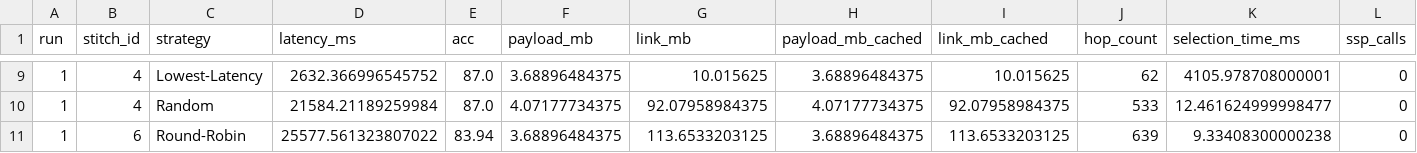
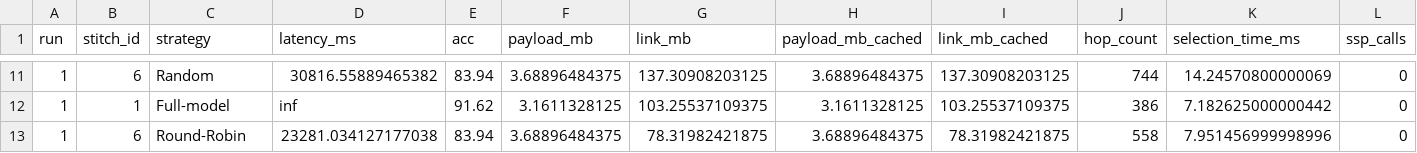
Before and after one commit to polaris-slo-cloud/via-lactea, a CSV file: experiments/results/sat250_edge85_cloud1_seed42/workflow_runs.csv, drawn as a sheet; only a part is shown, gaps mark what is left out; addresses are those after the commit; the diff covers the shown part only; the diff names each change by its address in the sheet, - before the commit and + after, or states it on an @@ line.

```diff
--- a/experiments/results/sat250_edge85_cloud1_seed42/workflow_runs.csv
+++ b/experiments/results/sat250_edge85_cloud1_seed42/workflow_runs.csv
-B11 (stitch_id): 4
+B11 (stitch_id): 6
-C11 (strategy): Lowest-Latency
+C11 (strategy): Random
-D11 (latency_ms): 2632.366996545752
+D11 (latency_ms): 30816.55889465382
-E11 (acc): 87.0
+E11 (acc): 83.94
-G11 (link_mb): 10.015625
+G11 (link_mb): 137.30908203125
-I11 (link_mb_cached): 10.015625
+I11 (link_mb_cached): 137.30908203125
-J11 (hop_count): 62
+J11 (hop_count): 744
-K11 (selection_time_ms): 4105.978708000001
+K11 (selection_time_ms): 14.24570800000069
-B12 (stitch_id): 4
+B12 (stitch_id): 1
-C12 (strategy): Random
+C12 (strategy): Full-model
-D12 (latency_ms): 21584.21189259984
+D12 (latency_ms): inf
-E12 (acc): 87.0
+E12 (acc): 91.62
-F12 (payload_mb): 4.07177734375
+F12 (payload_mb): 3.1611328125
-G12 (link_mb): 92.07958984375
+G12 (link_mb): 103.25537109375
-H12 (payload_mb_cached): 4.07177734375
+H12 (payload_mb_cached): 3.1611328125
-I12 (link_mb_cached): 92.07958984375
+I12 (link_mb_cached): 103.25537109375
-J12 (hop_count): 533
+J12 (hop_count): 386
-K12 (selection_time_ms): 12.461624999998477
+K12 (selection_time_ms): 7.182625000000442
-D13 (latency_ms): 25577.561323807022
+D13 (latency_ms): 23281.034127177038
-G13 (link_mb): 113.6533203125
+G13 (link_mb): 78.31982421875
-I13 (link_mb_cached): 113.6533203125
+I13 (link_mb_cached): 78.31982421875
-J13 (hop_count): 639
+J13 (hop_count): 558
-K13 (selection_time_ms): 9.33408300000238
+K13 (selection_time_ms): 7.951456999998996
```
Also changed, not shown: 2 added rows and 55 edited cells elsewhere in this file, experiments/results/sat250_edge85_cloud1_seed42/workflow_summary_ALL_by_strategy.csv, experiments/results/sat250_edge85_cloud1_seed42/workflow_summary_latency_by_strategy.csv, 11 other files.
